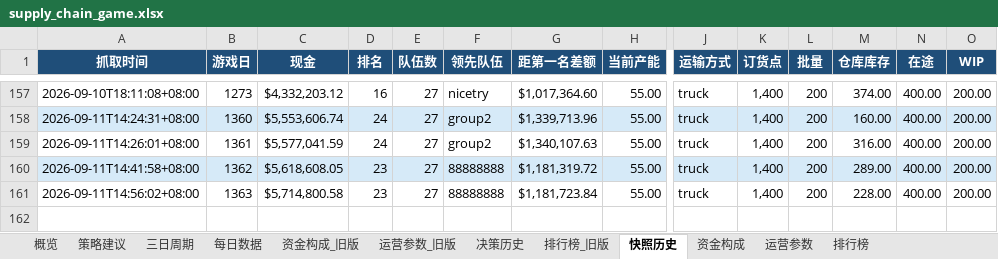
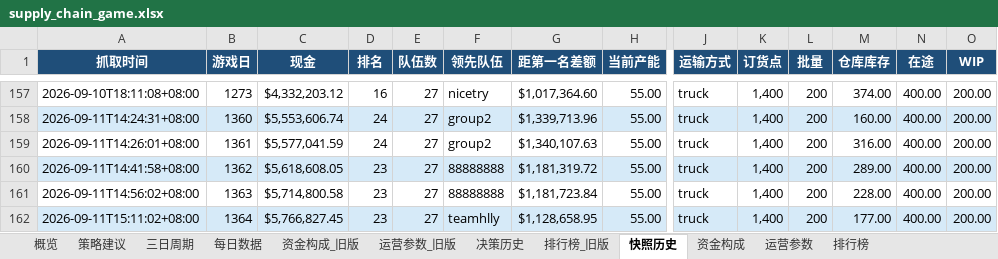
Before and after one commit to Vikotevili/sc-game-tracker, an Excel workbook: data/supply_chain_game.xlsx, sheet 快照历史, drawn as a sheet; only a part is shown, gaps mark what is left out; values as stored, in another font and other column widths than the file's, no borders; rows hold the shown columns only; the diff names each change by its address in the sheet, - before the commit and + after, or states it on an @@ line.

```diff
--- a/data/supply_chain_game.xlsx (sheet 快照历史)
+++ b/data/supply_chain_game.xlsx (sheet 快照历史)
+row 162: 2026-09-11T15:11:02+08:00 | 1364 | $5,766,827.45 | 23 | 27 | teamhlly | $1,128,658.95 | 55.00 | truck | 1,400 | 200 | 177.00 | 400.00 | 200.00
```
Also changed, not shown: sheet 排行榜, sheet 资金构成, sheet 策略建议, sheet 概览, sheet 每日数据, sheet 决策历史, 1 more sheet.
